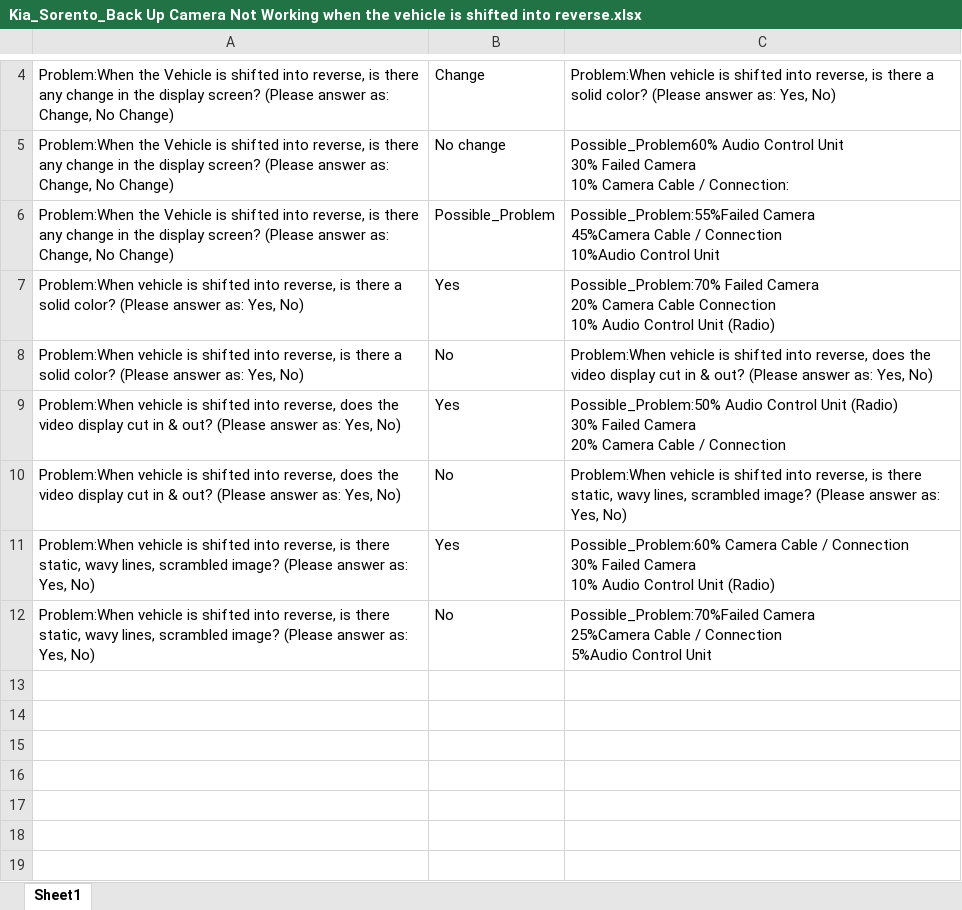
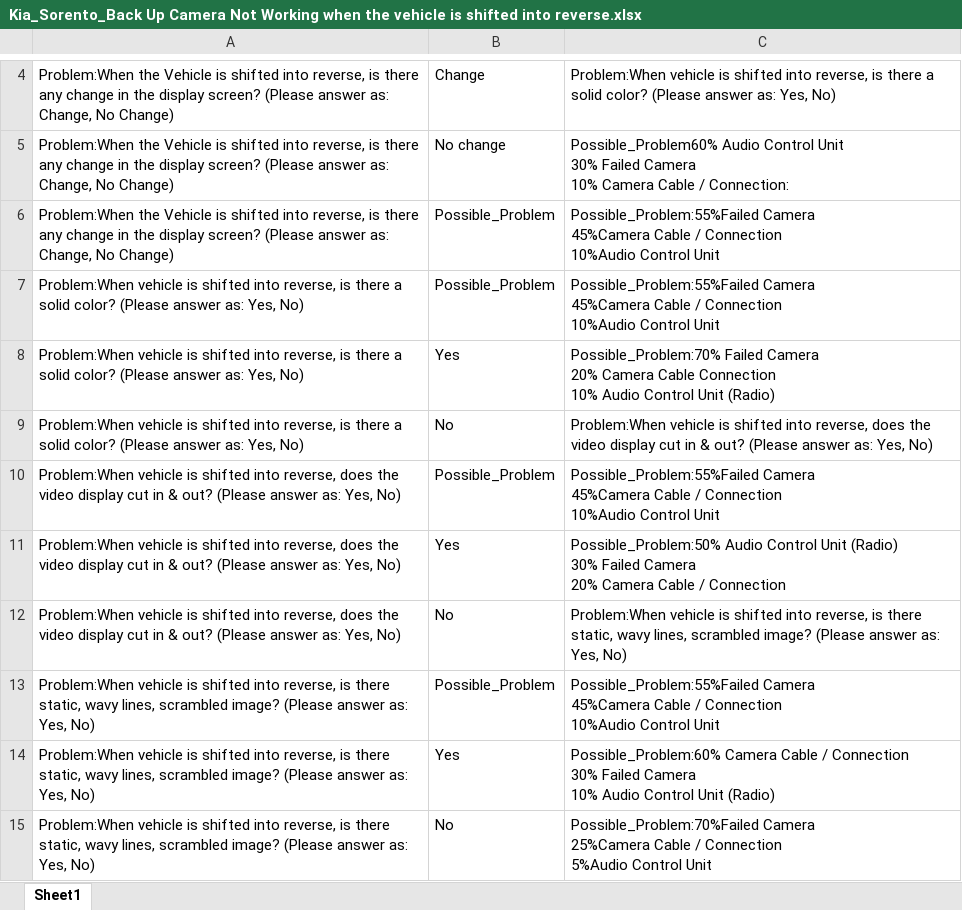
Before and after one commit to ShreyashAF2704/RaH-Project, an Excel workbook: Database/Finalize logic tree/Kia_Sorento_Back Up Camera Not Working when the vehicle is shifted into reverse.xlsx, sheet Sheet1, drawn as a sheet; only a part is shown, gaps mark what is left out; values as stored, in another font and other column widths than the file's, no borders; ↵ is a line break in a cell; the diff names each change by its address in the sheet, - before the commit and + after, or states it on an @@ line.

```diff
--- a/Database/Finalize logic tree/Kia_Sorento_Back Up Camera Not Working when the vehicle is shifted into reverse.xlsx (sheet Sheet1)
+++ b/Database/Finalize logic tree/Kia_Sorento_Back Up Camera Not Working when the vehicle is shifted into reverse.xlsx (sheet Sheet1)
+row 7: Problem:When vehicle is shifted into reverse, is there a solid color? (Please answer as: Yes, No) | Possible_Problem | Possible_Problem:55%Failed Camera ↵ 45%Camera Cable / Connection ↵ 10%Audio Control Unit
+row 10: Problem:When vehicle is shifted into reverse, does the video display cut in & out? (Please answer as: Yes, No) | Possible_Problem | Possible_Problem:55%Failed Camera ↵ 45%Camera Cable / Connection ↵ 10%Audio Control Unit
+row 13: Problem:When vehicle is shifted into reverse, is there static, wavy lines, scrambled image? (Please answer as: Yes, No) | Possible_Problem | Possible_Problem:55%Failed Camera ↵ 45%Camera Cable / Connection ↵ 10%Audio Control Unit
```
Also changed, not shown: Database/Combined Finalize logic tree/Subaru_Impreza Outback Forester legacy_Coolant leak.xlsx, Database/Combined Finalize logic tree/Subaru_O F L I_Engine Misfire--Cylinder Misfire.xlsx, 15 other files.
